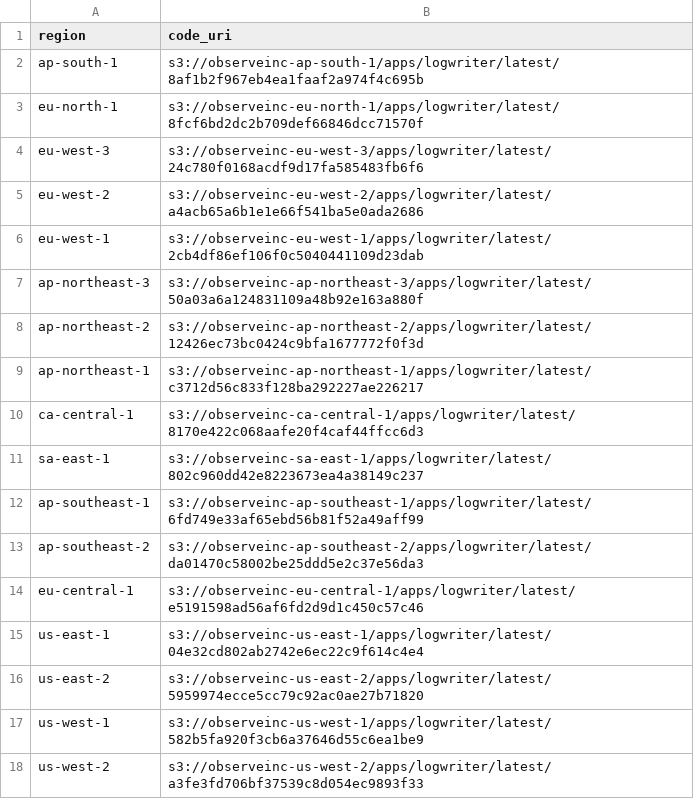
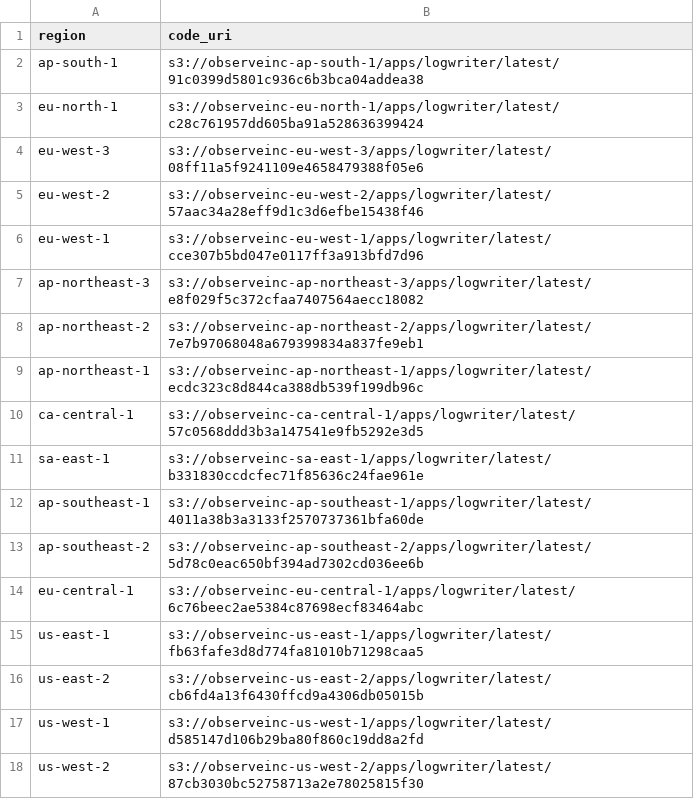
Before and after one commit to observeinc/terraform-aws-collection, a CSV file: modules/subscriber/uris.csv, drawn as a sheet.

```diff
--- a/modules/subscriber/uris.csv
+++ b/modules/subscriber/uris.csv
@@ -1,18 +1,18 @@
 region,code_uri
-ap-south-1,s3://observeinc-ap-south-1/apps/logwriter/latest/8af1b2f967eb4ea1faaf2a974f4c695b
-eu-north-1,s3://observeinc-eu-north-1/apps/logwriter/latest/8fcf6bd2dc2b709def66846dcc71570f
-eu-west-3,s3://observeinc-eu-west-3/apps/logwriter/latest/24c780f0168acdf9d17fa585483fb6f6
-eu-west-2,s3://observeinc-eu-west-2/apps/logwriter/latest/a4acb65a6b1e1e66f541ba5e0ada2686
-eu-west-1,s3://observeinc-eu-west-1/apps/logwriter/latest/2cb4df86ef106f0c5040441109d23dab
-ap-northeast-3,s3://observeinc-ap-northeast-3/apps/logwriter/latest/50a03a6a124831109a48b92e163a880f
-ap-northeast-2,s3://observeinc-ap-northeast-2/apps/logwriter/latest/12426ec73bc0424c9bfa1677772f0f3d
-ap-northeast-1,s3://observeinc-ap-northeast-1/apps/logwriter/latest/c3712d56c833f128ba292227ae226217
-ca-central-1,s3://observeinc-ca-central-1/apps/logwriter/latest/8170e422c068aafe20f4caf44ffcc6d3
-sa-east-1,s3://observeinc-sa-east-1/apps/logwriter/latest/802c960dd42e8223673ea4a38149c237
-ap-southeast-1,s3://observeinc-ap-southeast-1/apps/logwriter/latest/6fd749e33af65ebd56b81f52a49aff99
-ap-southeast-2,s3://observeinc-ap-southeast-2/apps/logwriter/latest/da01470c58002be25ddd5e2c37e56da3
-eu-central-1,s3://observeinc-eu-central-1/apps/logwriter/latest/e5191598ad56af6fd2d9d1c450c57c46
-us-east-1,s3://observeinc-us-east-1/apps/logwriter/latest/04e32cd802ab2742e6ec22c9f614c4e4
-us-east-2,s3://observeinc-us-east-2/apps/logwriter/latest/5959974ecce5cc79c92ac0ae27b71820
-us-west-1,s3://observeinc-us-west-1/apps/logwriter/latest/582b5fa920f3cb6a37646d55c6ea1be9
-us-west-2,s3://observeinc-us-west-2/apps/logwriter/latest/a3fe3fd706bf37539c8d054ec9893f33
+ap-south-1,s3://observeinc-ap-south-1/apps/logwriter/latest/91c0399d5801c936c6b3bca04addea38
+eu-north-1,s3://observeinc-eu-north-1/apps/logwriter/latest/c28c761957dd605ba91a528636399424
+eu-west-3,s3://observeinc-eu-west-3/apps/logwriter/latest/08ff11a5f9241109e4658479388f05e6
+eu-west-2,s3://observeinc-eu-west-2/apps/logwriter/latest/57aac34a28eff9d1c3d6efbe15438f46
+eu-west-1,s3://observeinc-eu-west-1/apps/logwriter/latest/cce307b5bd047e0117ff3a913bfd7d96
+ap-northeast-3,s3://observeinc-ap-northeast-3/apps/logwriter/latest/e8f029f5c372cfaa7407564aecc18082
+ap-northeast-2,s3://observeinc-ap-northeast-2/apps/logwriter/latest/7e7b97068048a679399834a837fe9eb1
+ap-northeast-1,s3://observeinc-ap-northeast-1/apps/logwriter/latest/ecdc323c8d844ca388db539f199db96c
+ca-central-1,s3://observeinc-ca-central-1/apps/logwriter/latest/57c0568ddd3b3a147541e9fb5292e3d5
+sa-east-1,s3://observeinc-sa-east-1/apps/logwriter/latest/b331830ccdcfec71f85636c24fae961e
+ap-southeast-1,s3://observeinc-ap-southeast-1/apps/logwriter/latest/4011a38b3a3133f2570737361bfa60de
+ap-southeast-2,s3://observeinc-ap-southeast-2/apps/logwriter/latest/5d78c0eac650bf394ad7302cd036ee6b
+eu-central-1,s3://observeinc-eu-central-1/apps/logwriter/latest/6c76beec2ae5384c87698ecf83464abc
+us-east-1,s3://observeinc-us-east-1/apps/logwriter/latest/fb63fafe3d8d774fa81010b71298caa5
+us-east-2,s3://observeinc-us-east-2/apps/logwriter/latest/cb6fd4a13f6430ffcd9a4306db05015b
+us-west-1,s3://observeinc-us-west-1/apps/logwriter/latest/d585147d106b29ba80f860c19dd8a2fd
+us-west-2,s3://observeinc-us-west-2/apps/logwriter/latest/87cb3030bc52758713a2e78025815f30
```
Also changed, not shown: modules/forwarder/uris.csv, 1 other file.
